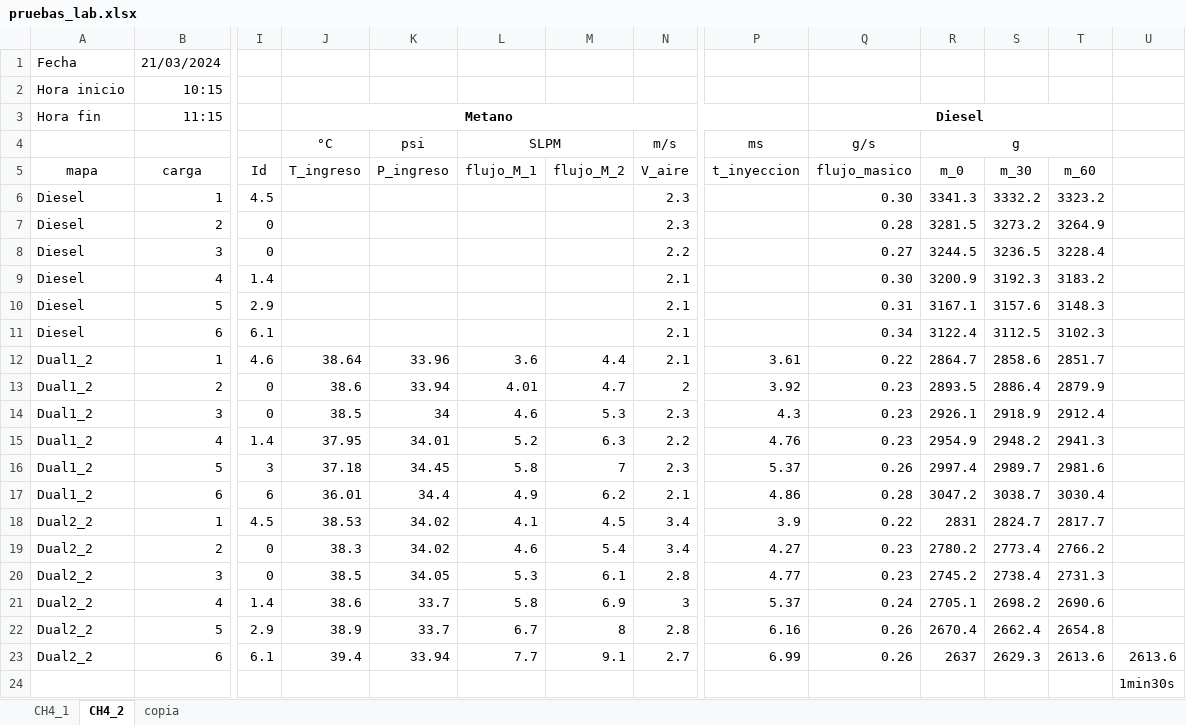
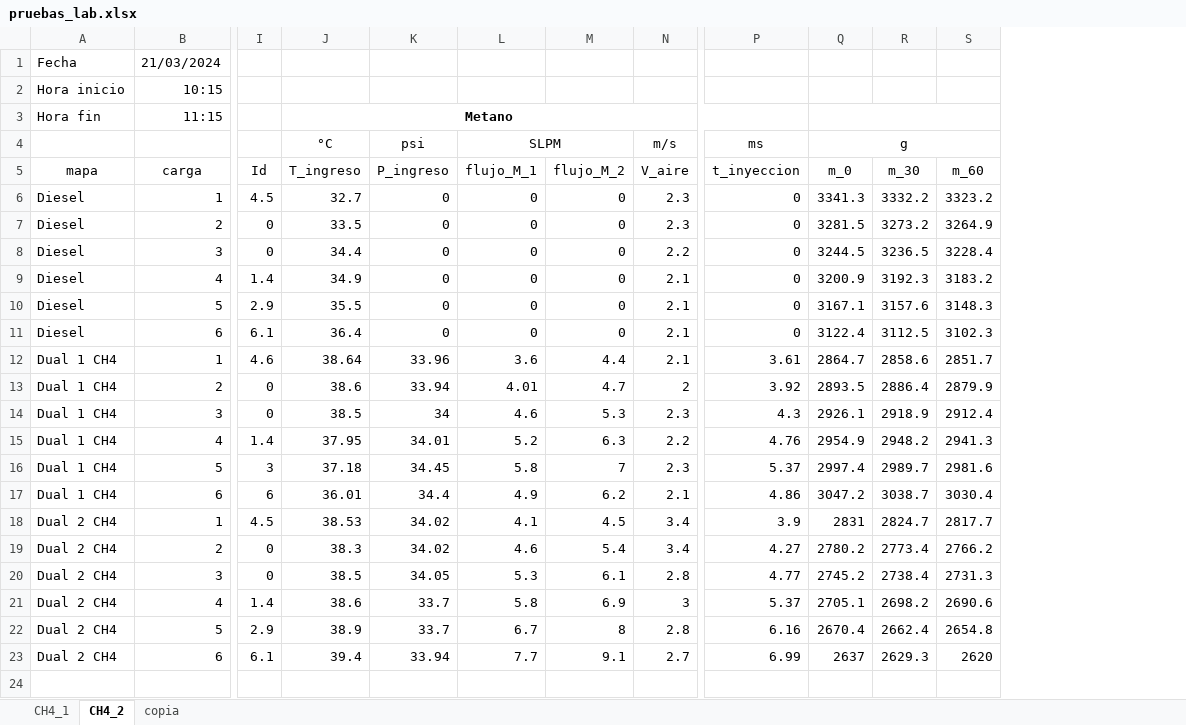
Before and after one commit to UN-Bogota/MechEngUN, an Excel workbook: Thermal and Fluid/Combustion/Planta/pruebas_lab.xlsx, sheet CH4_2, drawn as a sheet; only a part is shown, gaps mark what is left out; values as stored, in another font and other column widths than the file's, no borders; charts and pictures not drawn; removed rows and columns are numbered as before the commit, all else as after; rows hold the shown columns only; the diff names each change by its address in the sheet, - before the commit and + after, or states it on an @@ line.

Commit message:
calculos para las pruebas del 3/3/2024 y 21/3/2024

```diff
--- a/Thermal and Fluid/Combustion/Planta/pruebas_lab.xlsx (sheet CH4_2)
+++ b/Thermal and Fluid/Combustion/Planta/pruebas_lab.xlsx (sheet CH4_2)
-column Q (flujo_masico), rows 3-4: Diesel | g/s; rows 6-23: 0.30 | 0.28 | 0.27 | 0.30 | 0.31 | 0.34 | 0.22 | 0.23 | 0.23 | 0.23 | 0.26 | 0.28 | 0.22 | 0.23 | 0.23 | 0.24 | 0.26 | 0.26
-column U, row 23: 2613.6
+Q3:S3 merged
-J6 (T_ingreso): (empty)
+J6 (T_ingreso): 32.7
-K6:K11 (P_ingreso): (empty)
+K6:K11 (P_ingreso): 0
-L6:L11 (flujo_M_1): (empty)
+L6:L11 (flujo_M_1): 0
-M6:M11 (flujo_M_2): (empty)
+M6:M11 (flujo_M_2): 0
-P6:P11 (t_inyeccion): (empty)
+P6:P11 (t_inyeccion): 0
-J7 (T_ingreso): (empty)
+J7 (T_ingreso): 33.5
-J8 (T_ingreso): (empty)
+J8 (T_ingreso): 34.4
-J9 (T_ingreso): (empty)
+J9 (T_ingreso): 34.9
-J10 (T_ingreso): (empty)
+J10 (T_ingreso): 35.5
-J11 (T_ingreso): (empty)
+J11 (T_ingreso): 36.4
-A12:A17 (mapa): Dual1_2
+A12:A17 (mapa): Dual 1 CH4
-A18:A23 (mapa): Dual2_2
+A18:A23 (mapa): Dual 2 CH4
-S23 (m_60): 2613.6
+S23 (m_60): 2620
-row 24:  |  |  |  |  |  |  |  |  |  |  |  |  | 1min30s
```
Also changed, not shown: sheet CH4_1, charts or pictures, 1 other file.
